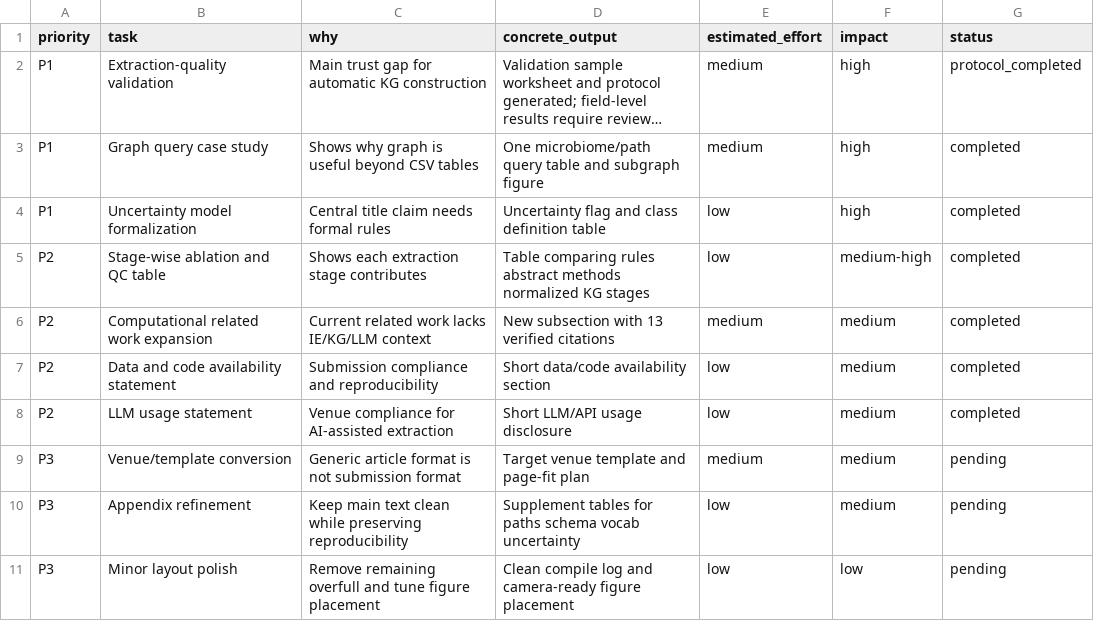
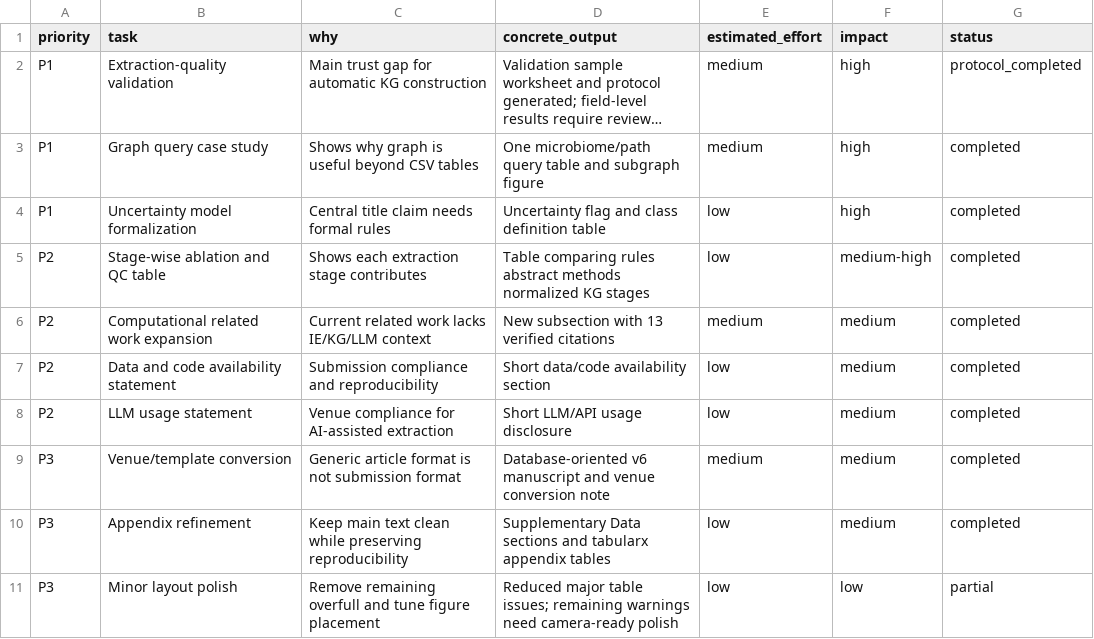
Before and after one commit to ShawnXiha/AutoTeaKG_Silver, a CSV file: writing_outputs/20260412_autoteakg_silver_paper/reviews/revision_action_matrix_v4.csv, drawn as a sheet; long unchanged cells end in ….

Commit message:
Add Database-oriented manuscript conversion

```diff
--- a/writing_outputs/20260412_autoteakg_silver_paper/reviews/revision_action_matrix_v4.csv
+++ b/writing_outputs/20260412_autoteakg_silver_paper/reviews/revision_action_matrix_v4.csv
@@ -8,4 +8,4 @@ P2,Data and code availability statement,Submission compliance and reproducibilit
 P2,LLM usage statement,Venue compliance for AI-assisted extraction,Short LLM/API usage disclosure,low,medium,completed
-P3,Venue/template conversion,Generic article format is not submission format,Target venue template and page-fit plan,medium,medium,pending
-P3,Appendix refinement,Keep main text clean while preserving reproducibility,Supplement tables for paths schema vocab uncertainty,low,medium,pending
-P3,Minor layout polish,Remove remaining overfull and tune figure placement,Clean compile log and camera-ready figure placement,low,low,pending
+P3,Venue/template conversion,Generic article format is not submission format,Database-oriented v6 manuscript and venue conversion note,medium,medium,completed
+P3,Appendix refinement,Keep main text clean while preserving reproducibility,Supplementary Data sections and tabularx appendix tables,low,medium,completed
+P3,Minor layout polish,Remove remaining overfull and tune figure placement,Reduced major table issues; remaining warnings need camera-ready polish,low,low,partial
```
Also changed, not shown: 7 other files.
